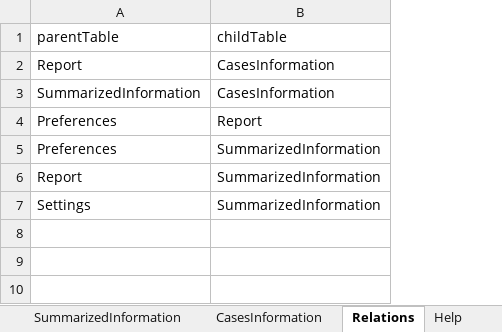
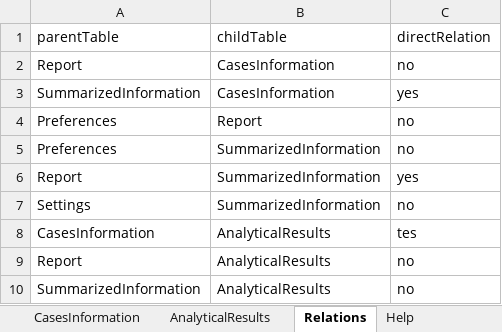
Before and after one commit to openefsa/tse-data-reporting-tool, an Excel workbook: config/tablesSchema.xlsx, sheet Relations, drawn as a sheet; values as stored, in another font and other column widths than the file's, no borders; table styles not drawn; the diff names each change by its address in the sheet, - before the commit and + after, or states it on an @@ line.

Commit message:
analytical results added, dataset xml creator added

```diff
--- a/config/tablesSchema.xlsx (sheet Relations)
+++ b/config/tablesSchema.xlsx (sheet Relations)
+sheet tab: AnalyticalResults
+column C (directRelation), rows 2-7: no | yes | no | no | yes | no
+row 8: CasesInformation | AnalyticalResults | tes
+row 9: Report | AnalyticalResults | no
+row 10: SummarizedInformation | AnalyticalResults | no
```
Also changed, not shown: sheet Report, 52 other files.
